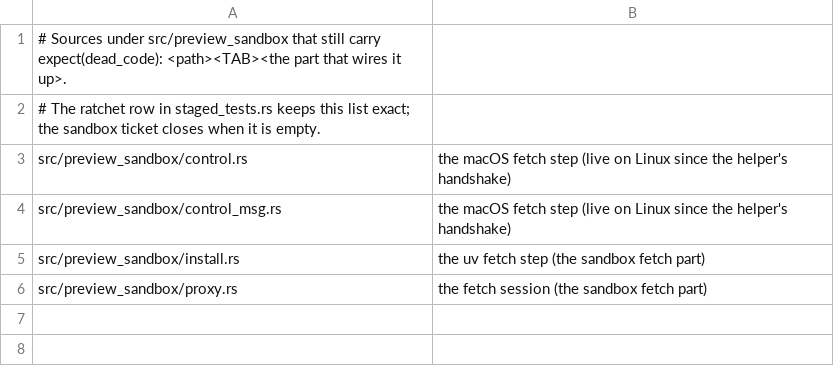
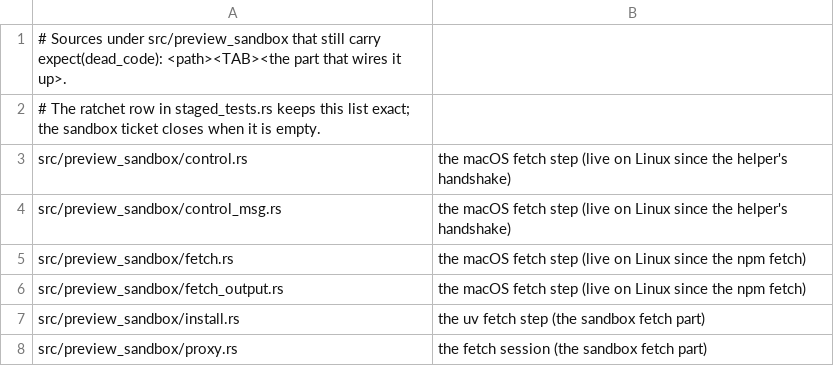
Before and after one commit to MikkoParkkola/mcp-gateway, a TSV file: src/preview_sandbox/staged_dark.tsv, drawn as a sheet; the diff names each change by its address in the sheet, - before the commit and + after, or states it on an @@ line.

```diff
--- a/src/preview_sandbox/staged_dark.tsv
+++ b/src/preview_sandbox/staged_dark.tsv
+row 5: src/preview_sandbox/fetch.rs | the macOS fetch step (live on Linux since the npm fetch)
+row 6: src/preview_sandbox/fetch_output.rs | the macOS fetch step (live on Linux since the npm fetch)
```
Also changed, not shown: 5 other files.
